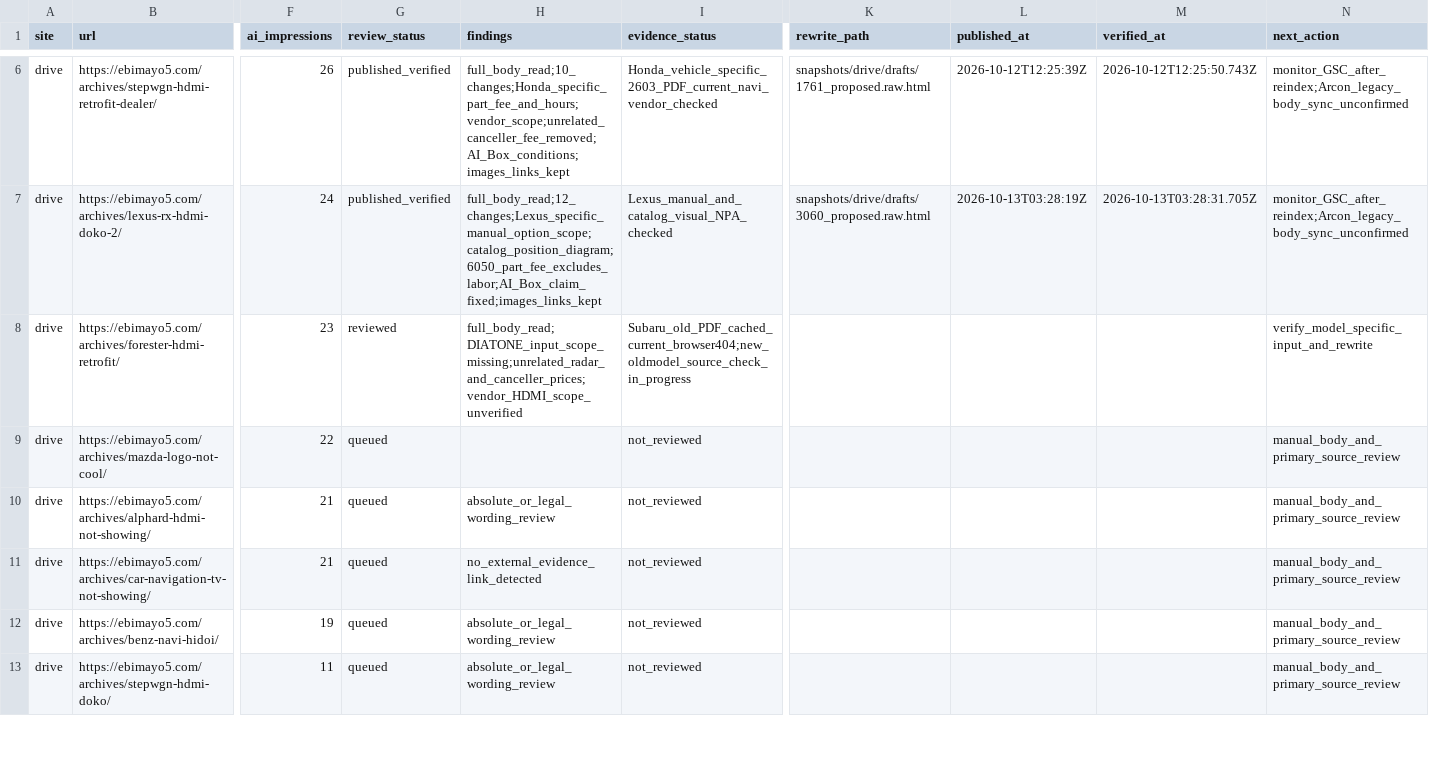
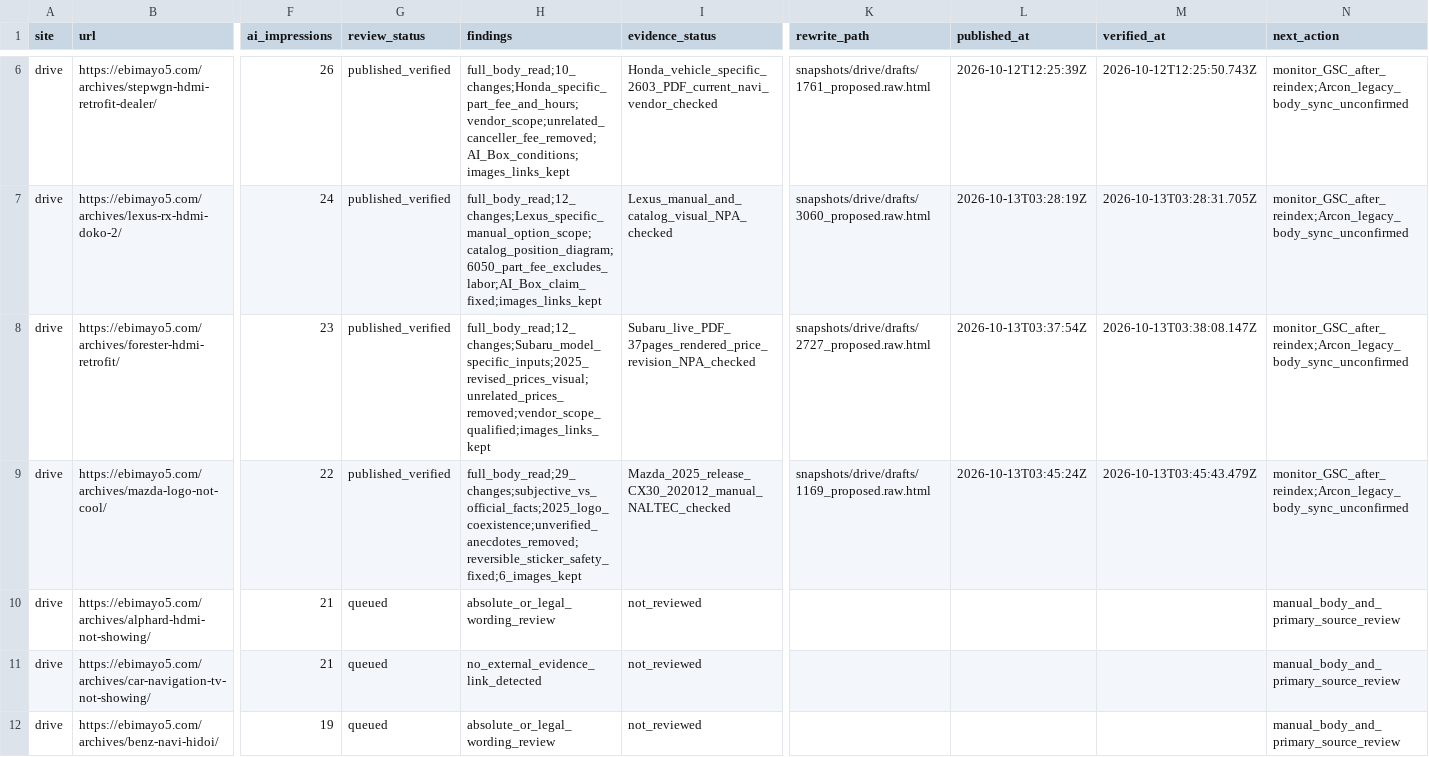
Before and after one commit to ebimayo5/unified-article-app, a CSV file: analysis/llm-rollout-2026-10-12/codex/drive_audit.csv, drawn as a sheet; only a part is shown, gaps mark what is left out; the shorter side is filled out with more unchanged rows; the diff names each change by its address in the sheet, - before the commit and + after, or states it on an @@ line.

Commit message:
Verify Forester HDMI fit and Mazda logo facts and safety

```diff
--- a/analysis/llm-rollout-2026-10-12/codex/drive_audit.csv
+++ b/analysis/llm-rollout-2026-10-12/codex/drive_audit.csv
-G8 (review_status): reviewed
+G8 (review_status): published_verified
-H8 (findings): full_body_read;DIATONE_input_scope_missing;unrelated_radar_and_canceller_prices;vendor_HDMI_scope_unverified
+H8 (findings): full_body_read;12_changes;Subaru_model_specific_inputs;2025_revised_prices_visual;unrelated_prices_removed;vendor_scope_qualified;images_links_kept
-I8 (evidence_status): Subaru_old_PDF_cached_current_browser404;new_oldmodel_source_check_in_progress
+I8 (evidence_status): Subaru_live_PDF_37pages_rendered_price_revision_NPA_checked
-K8 (rewrite_path): (empty)
+K8 (rewrite_path): snapshots/drive/drafts/2727_proposed.raw.html
-L8 (published_at): (empty)
+L8 (published_at): 2026-10-13T03:37:54Z
-M8 (verified_at): (empty)
+M8 (verified_at): 2026-10-13T03:38:08.147Z
-N8 (next_action): verify_model_specific_input_and_rewrite
+N8 (next_action): monitor_GSC_after_reindex;Arcon_legacy_body_sync_unconfirmed
-G9 (review_status): queued
+G9 (review_status): published_verified
-H9 (findings): (empty)
+H9 (findings): full_body_read;29_changes;subjective_vs_official_facts;2025_logo_coexistence;unverified_anecdotes_removed;reversible_sticker_safety_fixed;6_images_kept
-I9 (evidence_status): not_reviewed
+I9 (evidence_status): Mazda_2025_release_CX30_202012_manual_NALTEC_checked
-K9 (rewrite_path): (empty)
+K9 (rewrite_path): snapshots/drive/drafts/1169_proposed.raw.html
-L9 (published_at): (empty)
+L9 (published_at): 2026-10-13T03:45:24Z
-M9 (verified_at): (empty)
+M9 (verified_at): 2026-10-13T03:45:43.479Z
-N9 (next_action): manual_body_and_primary_source_review
+N9 (next_action): monitor_GSC_after_reindex;Arcon_legacy_body_sync_unconfirmed
```
Also changed, not shown: 9 other files.
